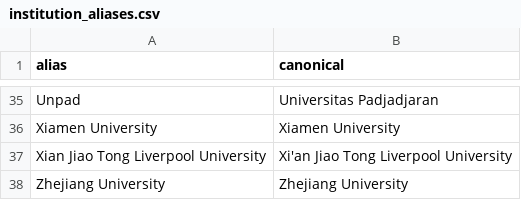
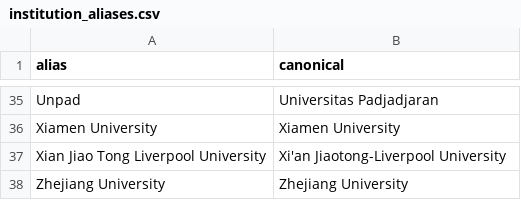
Before and after one commit to devinlin89/narada-university-dashboard, a CSV file: data/reference/institution_aliases.csv, drawn as a sheet; only a part is shown, gaps mark what is left out.

```diff
--- a/data/reference/institution_aliases.csv
+++ b/data/reference/institution_aliases.csv
@@ -36,3 +36,3 @@ Unpad,Universitas Padjadjaran
 Xiamen University,Xiamen University
-Xian Jiao Tong Liverpool University,Xi'an Jiao Tong Liverpool University
+Xian Jiao Tong Liverpool University,Xi'an Jiaotong-Liverpool University
 Zhejiang University,Zhejiang University
```
Also changed, not shown: data/processed/institutions.csv, data/processed/students.csv, 1 other file.
